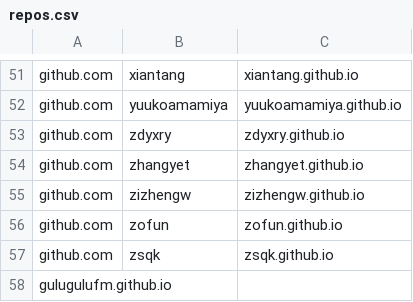
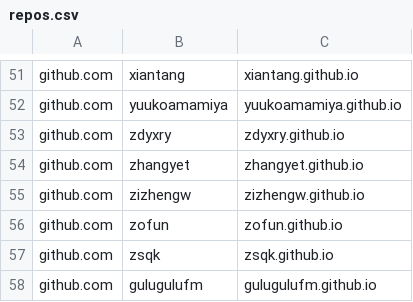
Before and after one commit to saveweb/Auto-backup-repo, a CSV file: repos.csv, drawn as a sheet; only a part is shown, gaps mark what is left out.

Commit message:
重新添加
地址贴错。

```diff
--- a/repos.csv
+++ b/repos.csv
@@ -57,2 +57,2 @@ github.com,zofun,zofun.github.io
 github.com,zsqk,zsqk.github.io
-gulugulufm.github.io
+github.com,gulugulufm,gulugulufm.github.io
```
